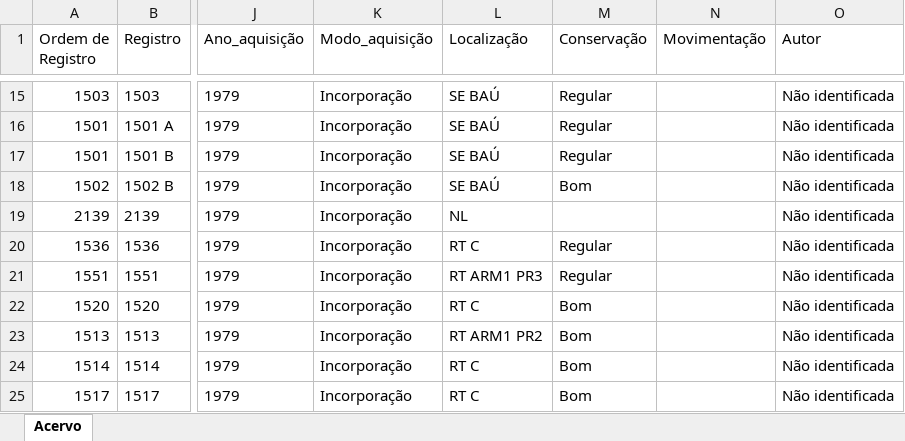
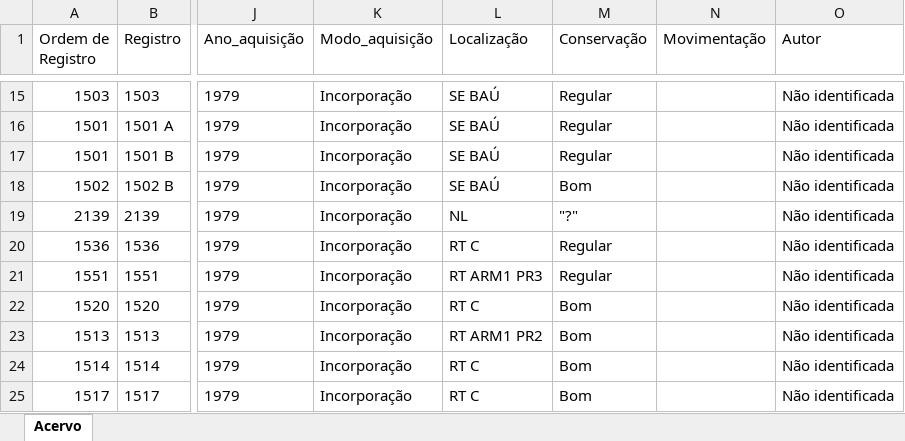
Before and after one commit to dmcallan/mdjvi, an Excel workbook: acervo separado/Acervo_C_AmostrasFragmentos.xlsx, sheet Acervo, drawn as a sheet; only a part is shown, gaps mark what is left out; values as stored, in another font and other column widths than the file's, no borders; the diff names each change by its address in the sheet, - before the commit and + after, or states it on an @@ line.

```diff
--- a/acervo separado/Acervo_C_AmostrasFragmentos.xlsx (sheet Acervo)
+++ b/acervo separado/Acervo_C_AmostrasFragmentos.xlsx (sheet Acervo)
-M19 (Conservação): (empty)
+M19 (Conservação): "?"
```
Also changed, not shown: acervo separado/Acervo_Escultura.xlsx, acervo separado/Acervo_Gravura.xlsx, 2 other files.
